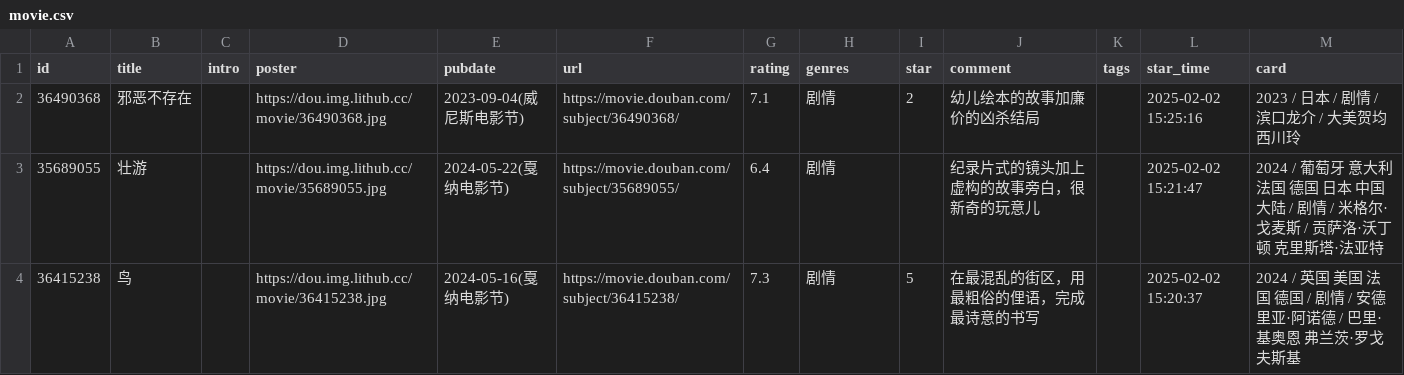
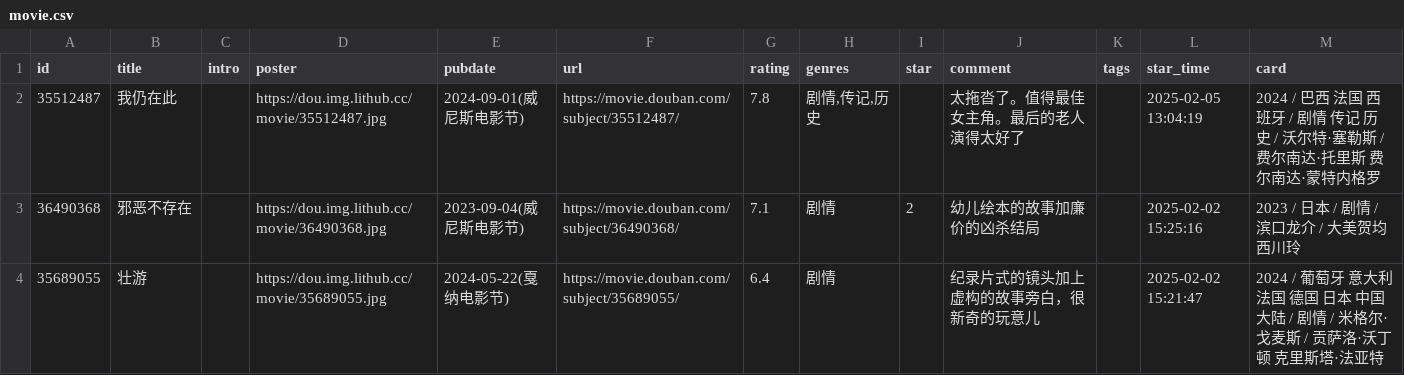
Before and after one commit to zcysxy/doumark-action, a CSV file: data/douban/movie.csv, drawn as a sheet; only a part is shown; the shorter side is filled out with more unchanged rows.

Commit message:
chore: update douban data

```diff
--- a/data/douban/movie.csv
+++ b/data/douban/movie.csv
@@ -1,2 +1,3 @@
 id,title,intro,poster,pubdate,url,rating,genres,star,comment,tags,star_time,card
+35512487,我仍在此,,https://dou.img.lithub.cc/movie/35512487.jpg,2024-09-01(威尼斯电影节),https://movie.douban.com/subject/35512487/,7.8,"剧情,传记,历史",,太拖沓了。值得最佳女主角。最后的老人演得太好了,,2025-02-05 13:04:19,2024 / 巴西 法国 西班牙 / 剧情 传记 历史 / 沃尔特·塞勒斯 / 费尔南达·托里斯 费尔南达·蒙特内格罗
 36490368,邪恶不存在,,https://dou.img.lithub.cc/movie/36490368.jpg,2023-09-04(威尼斯电影节),https://movie.douban.com/subject/36490368/,7.1,剧情,2,幼儿绘本的故事加廉价的凶杀结局,,2025-02-02 15:25:16,2023 / 日本 / 剧情 / 滨口龙介 / 大美贺均 西川玲
```
